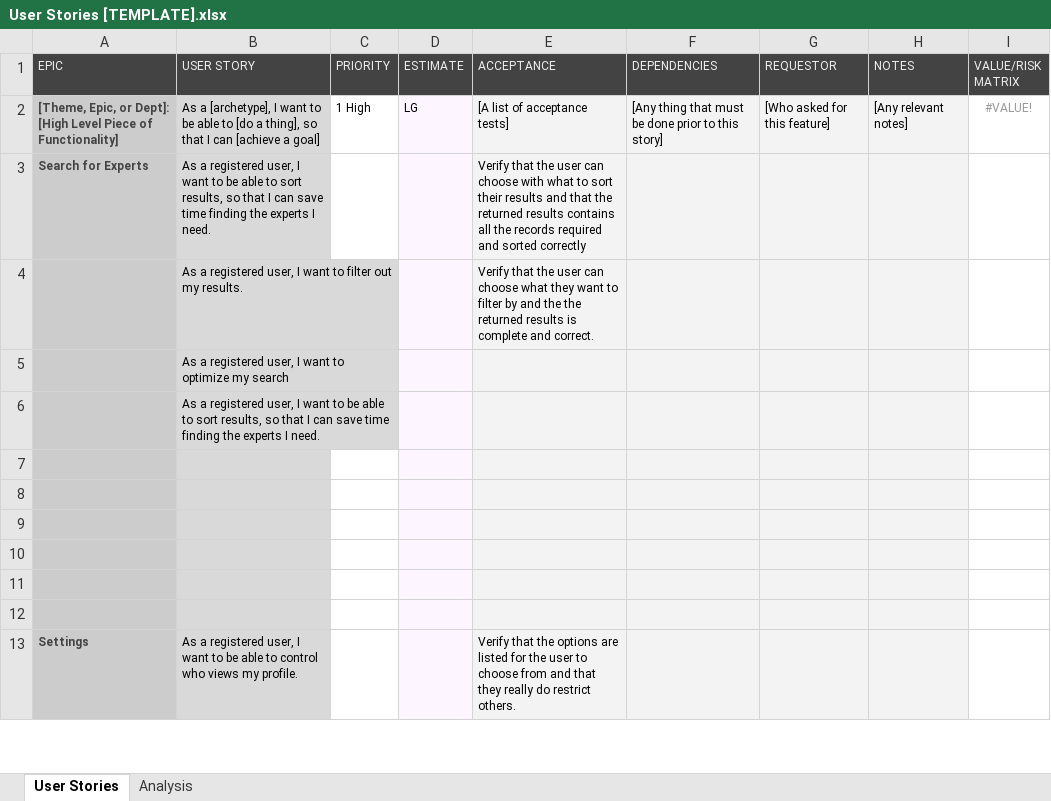
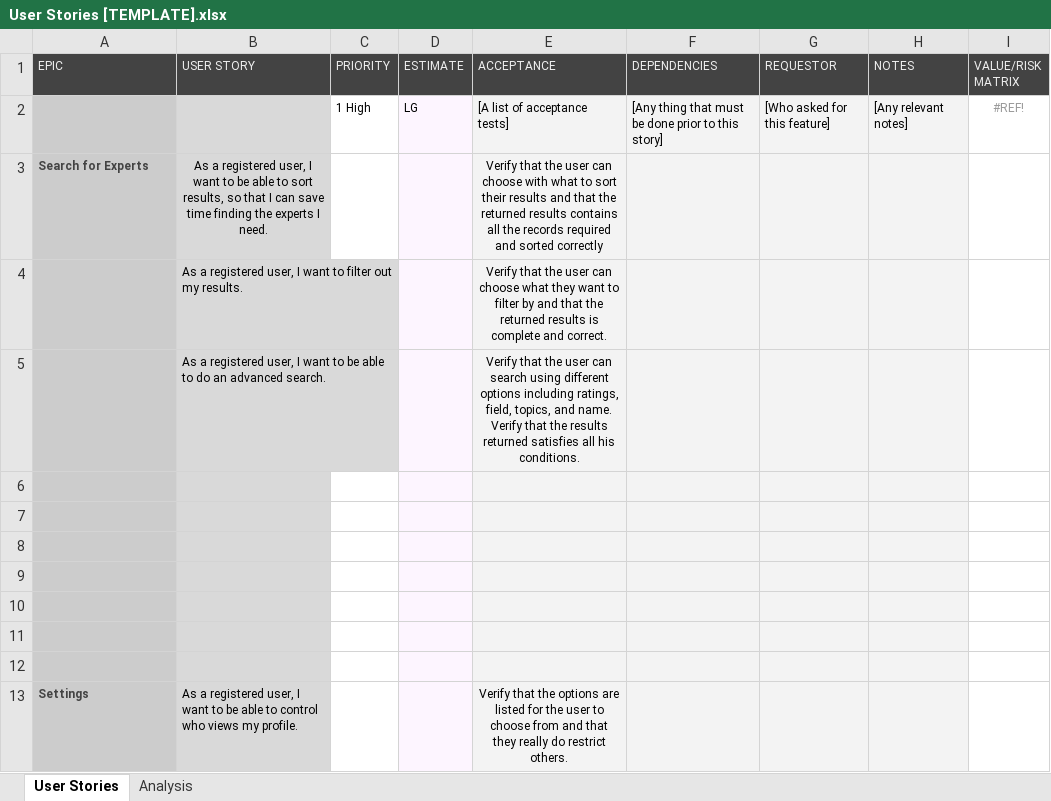
Before and after one commit to DinaElkafrawy/T17-Sprint2C1, an Excel workbook: User Stories [TEMPLATE].xlsx, sheet User Stories, drawn as a sheet; only a part is shown; values as stored, in another font and other column widths than the file's, no borders; conditional formats not drawn; removed rows and columns are numbered as before the commit, all else as after; the diff covers the shown part only; the diff names each change by its address in the sheet, - before the commit and + after, or states it on an @@ line.

Commit message:
edited my user story

```diff
--- a/User Stories [TEMPLATE].xlsx (sheet User Stories)
+++ b/User Stories [TEMPLATE].xlsx (sheet User Stories)
-A2 (EPIC): [Theme, Epic, or Dept]: [High Level Piece of Functionality]
+A2 (EPIC): (empty)
-B2 (USER STORY): As a [archetype], I want to be able to [do a thing], so that I can [achieve a goal]
+B2 (USER STORY): (empty)
-I2 (VALUE/RISK MATRIX): #VALUE!
+I2 (VALUE/RISK MATRIX): #REF!
-B3 alignment: left
+B3 alignment: center
-E3:E4 alignment: left
+E3:E4 alignment: center
-E4 (ACCEPTANCE): …by and the the returned…
+E4 (ACCEPTANCE): …by and that the returned…
-row 5:  | As a registered user, I want to optimize my search
+row 5:  | As a registered user, I want to be able to do an advanced search. |  |  | Verify that the user can search using different options including ratings, field, topics, and name. Verify that the results returned satisfies all his conditions.
-B6 (USER STORY): As a registered user, I want to be able to sort results, so that I can save time finding the experts I need.
+B6 (USER STORY): (empty)
-E13 alignment: left
+E13 alignment: center
```
Also changed, not shown: other rows of this sheet, hidden cells.
